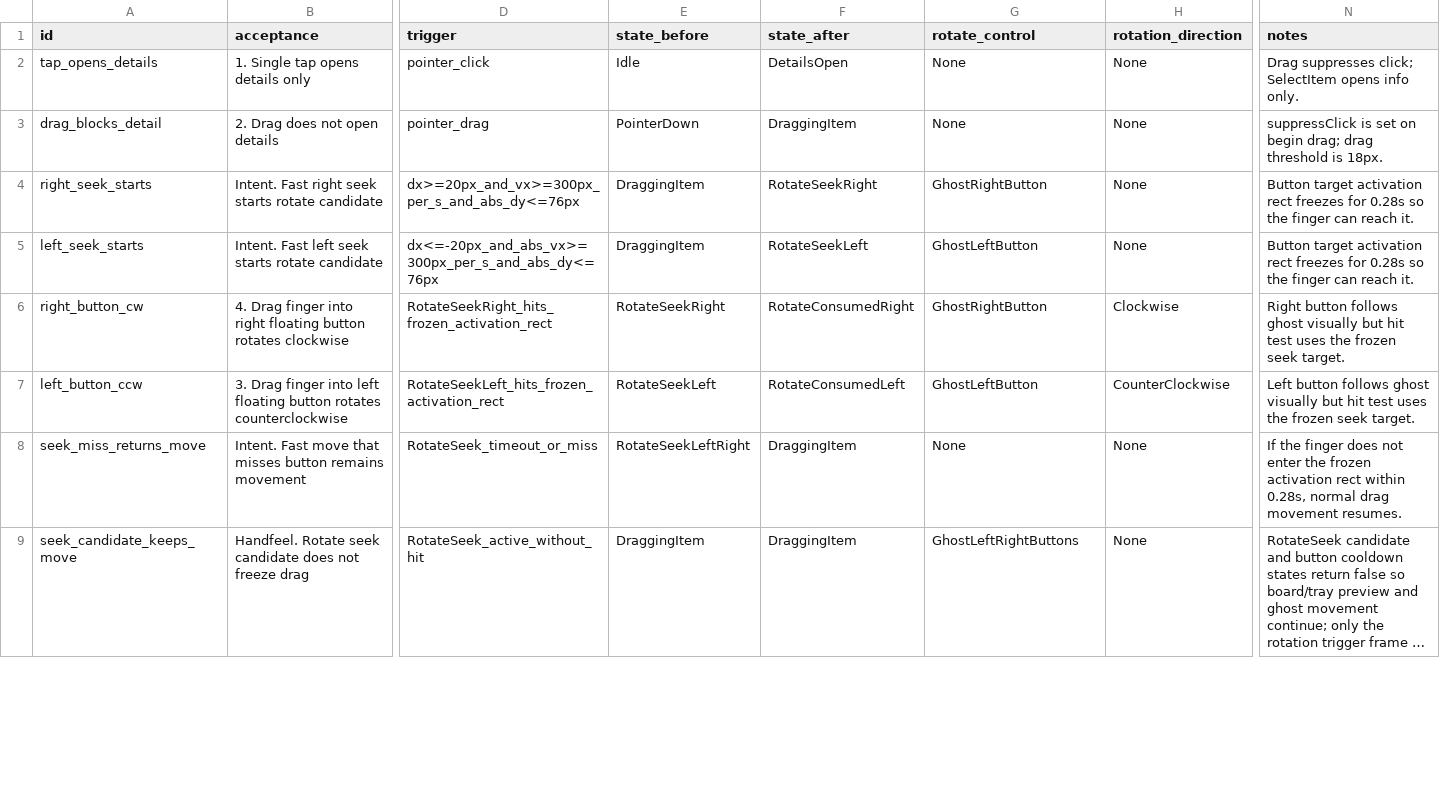
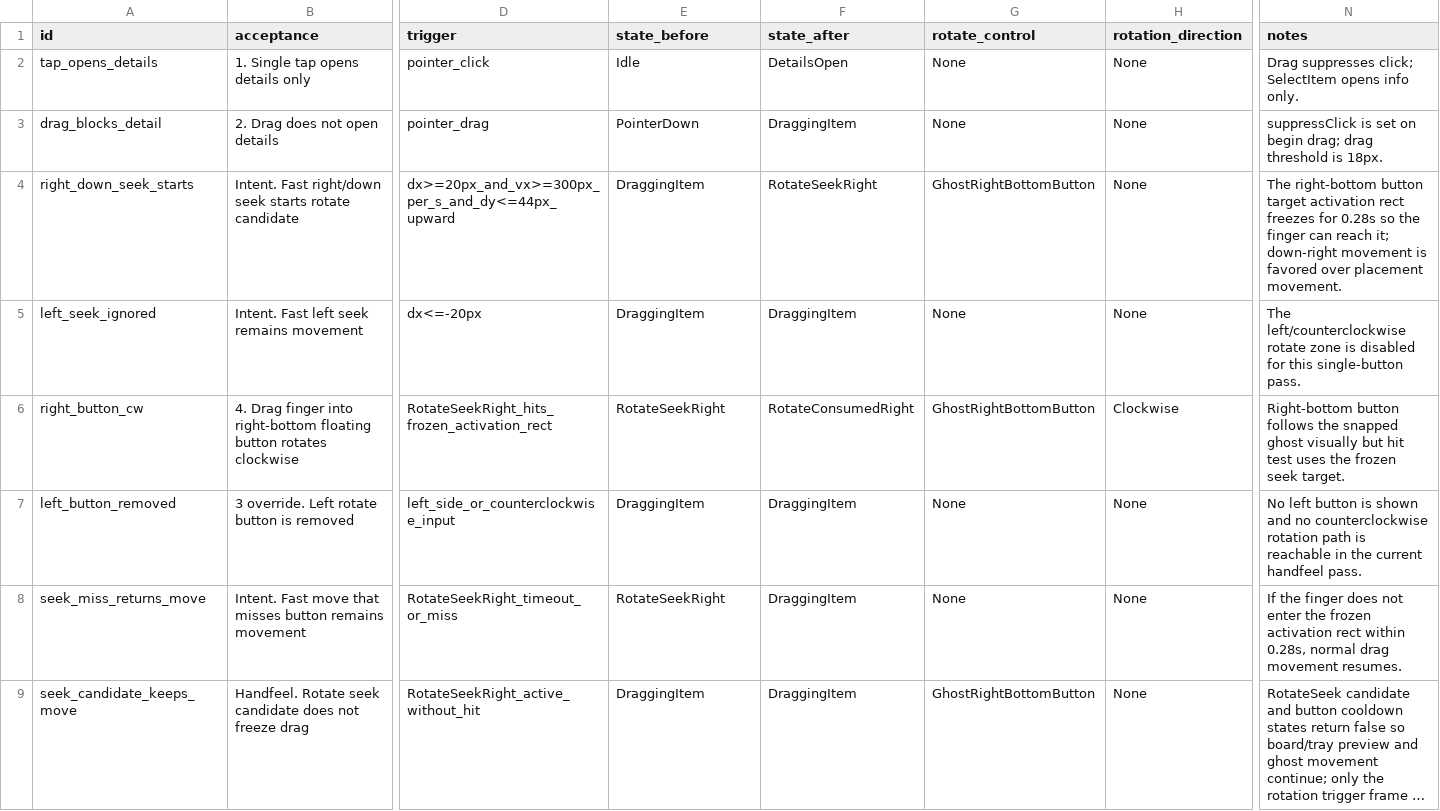
Before and after one commit to Azhongyan/TalismanBagBrawl, a CSV file: Docs/V0.4/Reports/MobileRotateZoneInteractionStateReport.csv, drawn as a sheet; only a part is shown, gaps mark what is left out; long unchanged cells end in …; the diff covers the shown part only; the diff names each change by its address in the sheet, - before the commit and + after, or states it on an @@ line.

Commit message:
V0.4 mobile rotate zone interaction

```diff
--- a/Docs/V0.4/Reports/MobileRotateZoneInteractionStateReport.csv
+++ b/Docs/V0.4/Reports/MobileRotateZoneInteractionStateReport.csv
-A4 (id): right_seek_starts
+A4 (id): right_down_seek_starts
-B4 (acceptance): Intent. Fast right seek starts…
+B4 (acceptance): Intent. Fast right/down seek starts…
-D4 (trigger): dx>=20px_and_vx>=300px_per_s_and_abs_dy<=76px
+D4 (trigger): dx>=20px_and_vx>=300px_per_s_and_dy<=44px_upward
-G4 (rotate_control): GhostRightButton
+G4 (rotate_control): GhostRightBottomButton
-N4 (notes): Button target activation rect freezes for 0.28s so the finger can reach it.
+N4 (notes): The right-bottom button target activation rect freezes for 0.28s so the finger can reach it; down-right movement is favored over placement movement.
-A5 (id): left_seek_starts
+A5 (id): left_seek_ignored
-B5 (acceptance): Intent. Fast left seek starts rotate candidate
+B5 (acceptance): Intent. Fast left seek remains movement
-D5 (trigger): dx<=-20px_and_abs_vx>=300px_per_s_and_abs_dy<=76px
+D5 (trigger): dx<=-20px
-F5 (state_after): RotateSeekLeft
+F5 (state_after): DraggingItem
-G5 (rotate_control): GhostLeftButton
+G5 (rotate_control): None
-N5 (notes): Button target activation rect freezes for 0.28s so the finger can reach it.
+N5 (notes): The left/counterclockwise rotate zone is disabled for this single-button pass.
-B6 (acceptance): …finger into right floating button…
+B6 (acceptance): …finger into right-bottom floating button…
-G6 (rotate_control): GhostRightButton
+G6 (rotate_control): GhostRightBottomButton
-N6 (notes): Right button follows ghost visually…
+N6 (notes): Right-bottom button follows the snapped ghost visually…
-A7 (id): left_button_ccw
+A7 (id): left_button_removed
-B7 (acceptance): 3. Drag finger into left floating button rotates counterclockwise
+B7 (acceptance): 3 override. Left rotate button is removed
-D7 (trigger): RotateSeekLeft_hits_frozen_activation_rect
+D7 (trigger): left_side_or_counterclockwise_input
-E7 (state_before): RotateSeekLeft
+E7 (state_before): DraggingItem
-F7 (state_after): RotateConsumedLeft
+F7 (state_after): DraggingItem
-G7 (rotate_control): GhostLeftButton
+G7 (rotate_control): None
-H7 (rotation_direction): CounterClockwise
+H7 (rotation_direction): None
-N7 (notes): Left button follows ghost visually but hit test uses the frozen seek target.
+N7 (notes): No left button is shown and no counterclockwise rotation path is reachable in the current handfeel pass.
-D8 (trigger): RotateSeek_timeout_or_miss
+D8 (trigger): RotateSeekRight_timeout_or_miss
-E8 (state_before): RotateSeekLeftRight
+E8 (state_before): RotateSeekRight
-D9 (trigger): RotateSeek_active_without_hit
+D9 (trigger): RotateSeekRight_active_without_hit
-G9 (rotate_control): GhostLeftRightButtons
+G9 (rotate_control): GhostRightBottomButton
```
Also changed, not shown: 7 added rows and 33 edited cells elsewhere in this file, 12 other files.
